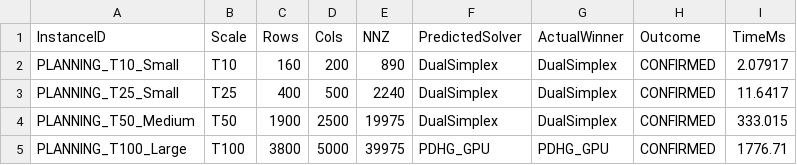
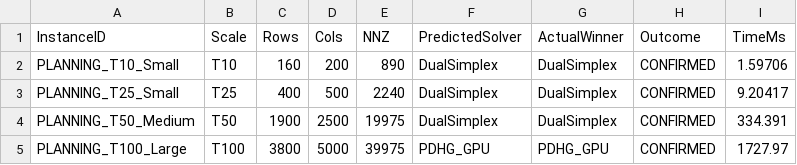
Before and after one commit to Satyanshgaur/PIPEPYE, a CSV file: workloads/case_b_multi_period_planning/benchmark/results.csv, drawn as a sheet.

```diff
--- a/workloads/case_b_multi_period_planning/benchmark/results.csv
+++ b/workloads/case_b_multi_period_planning/benchmark/results.csv
@@ -1,5 +1,5 @@
 InstanceID,Scale,Rows,Cols,NNZ,PredictedSolver,ActualWinner,Outcome,TimeMs
-PLANNING_T10_Small,T10,160,200,890,DualSimplex,DualSimplex,CONFIRMED,2.07917
-PLANNING_T25_Small,T25,400,500,2240,DualSimplex,DualSimplex,CONFIRMED,11.6417
-PLANNING_T50_Medium,T50,1900,2500,19975,DualSimplex,DualSimplex,CONFIRMED,333.015
-PLANNING_T100_Large,T100,3800,5000,39975,PDHG_GPU,PDHG_GPU,CONFIRMED,1776.71
+PLANNING_T10_Small,T10,160,200,890,DualSimplex,DualSimplex,CONFIRMED,1.59706
+PLANNING_T25_Small,T25,400,500,2240,DualSimplex,DualSimplex,CONFIRMED,9.20417
+PLANNING_T50_Medium,T50,1900,2500,19975,DualSimplex,DualSimplex,CONFIRMED,334.391
+PLANNING_T100_Large,T100,3800,5000,39975,PDHG_GPU,PDHG_GPU,CONFIRMED,1727.97
```
Also changed, not shown: reports/industrial_benchmark.csv, workloads/case_a_crude_blending/benchmark/results.csv, 11 other files.
